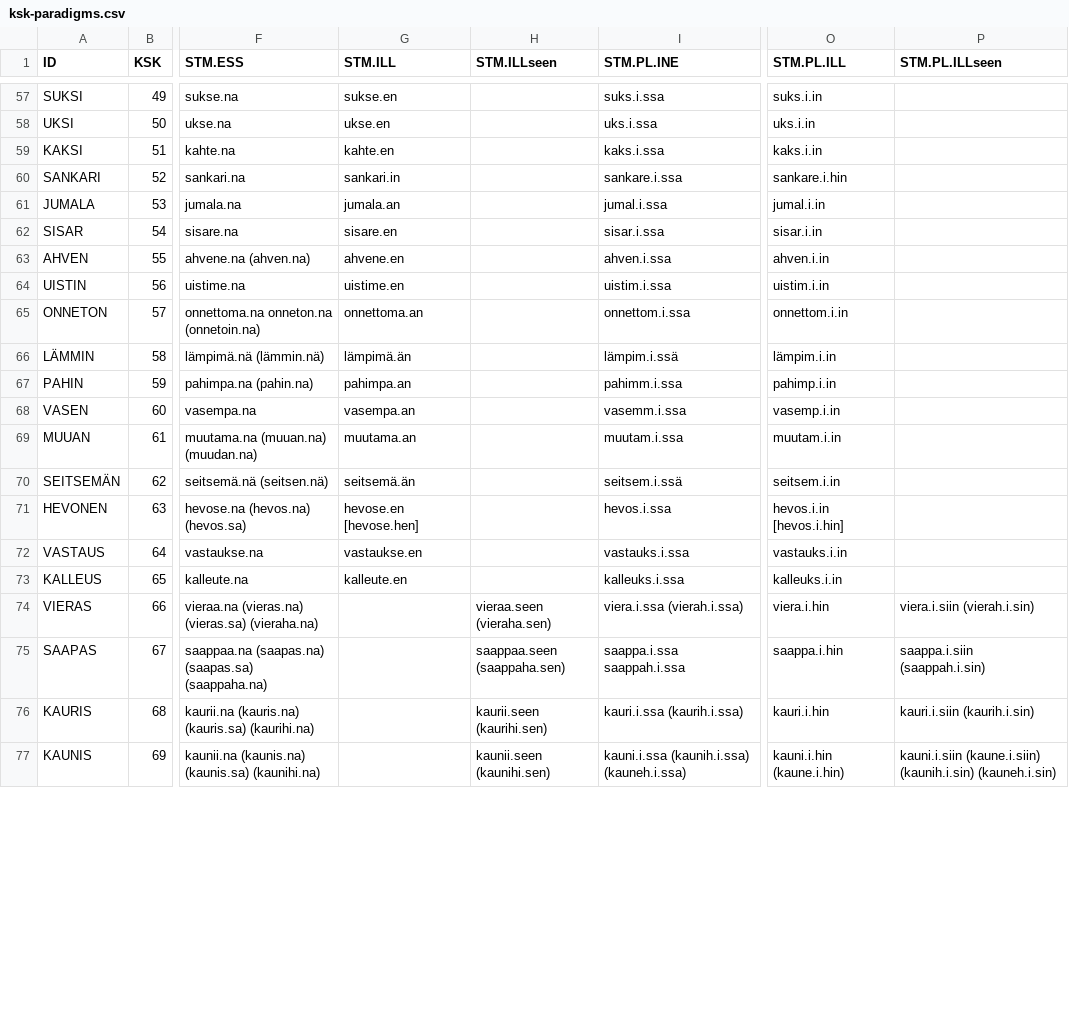
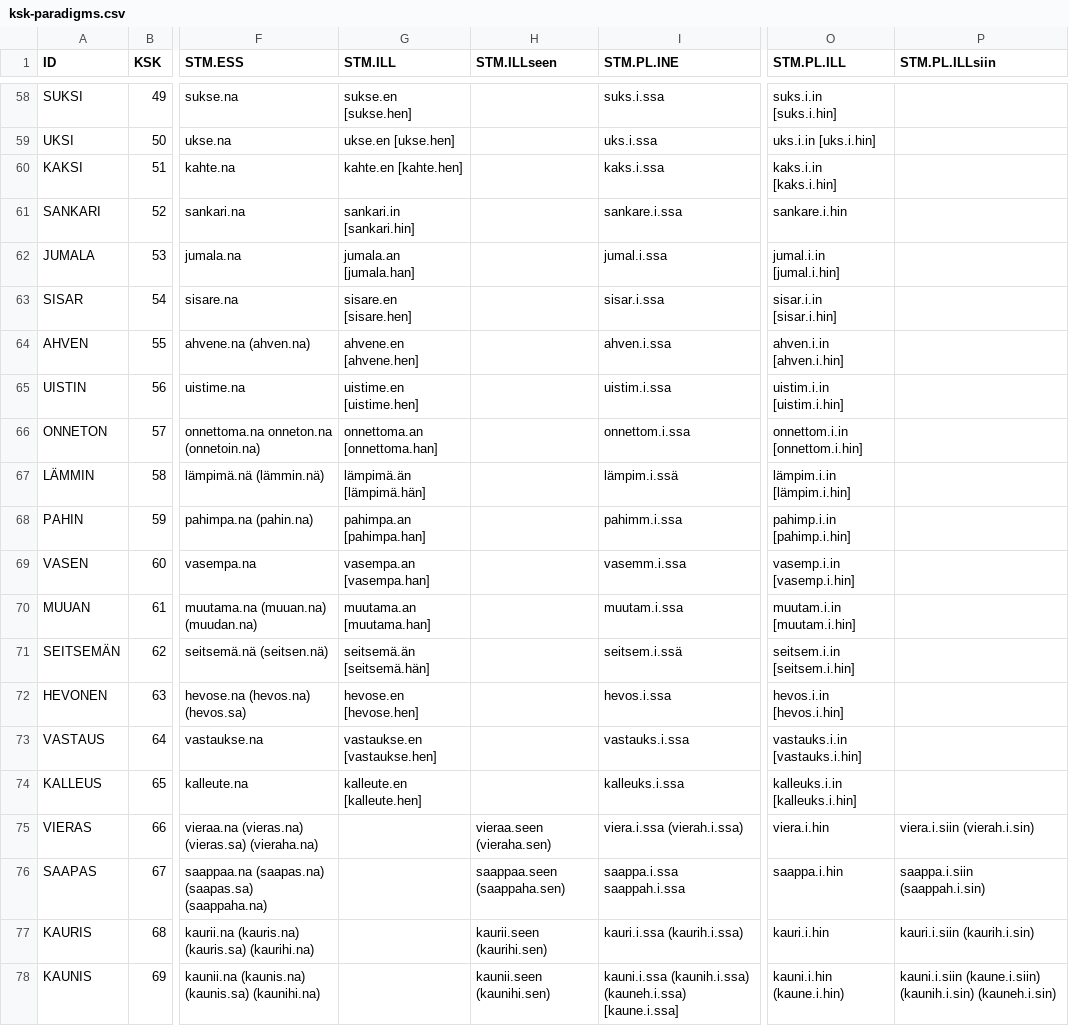
Before and after one commit to CSCfi/Kielipankki-ofitwol, a CSV file: ksk-paradigms.csv, drawn as a sheet; only a part is shown, gaps mark what is left out; addresses are those after the commit; the diff covers the shown part only; the diff names each change by its address in the sheet, - before the commit and + after, or states it on an @@ line.

```diff
--- a/ksk-paradigms.csv
+++ b/ksk-paradigms.csv
-P1: STM.PL.ILLseen
+P1: STM.PL.ILLsiin
-G58 (STM.ILL): sukse.en
+G58 (STM.ILL): sukse.en [sukse.hen]
-O58 (STM.PL.ILL): suks.i.in
+O58 (STM.PL.ILL): suks.i.in [suks.i.hin]
-G59 (STM.ILL): ukse.en
+G59 (STM.ILL): ukse.en [ukse.hen]
-O59 (STM.PL.ILL): uks.i.in
+O59 (STM.PL.ILL): uks.i.in [uks.i.hin]
-G60 (STM.ILL): kahte.en
+G60 (STM.ILL): kahte.en [kahte.hen]
-O60 (STM.PL.ILL): kaks.i.in
+O60 (STM.PL.ILL): kaks.i.in [kaks.i.hin]
-G61 (STM.ILL): sankari.in
+G61 (STM.ILL): sankari.in [sankari.hin]
-G62 (STM.ILL): jumala.an
+G62 (STM.ILL): jumala.an [jumala.han]
-O62 (STM.PL.ILL): jumal.i.in
+O62 (STM.PL.ILL): jumal.i.in [jumal.i.hin]
-G63 (STM.ILL): sisare.en
+G63 (STM.ILL): sisare.en [sisare.hen]
-O63 (STM.PL.ILL): sisar.i.in
+O63 (STM.PL.ILL): sisar.i.in [sisar.i.hin]
-G64 (STM.ILL): ahvene.en
+G64 (STM.ILL): ahvene.en [ahvene.hen]
-O64 (STM.PL.ILL): ahven.i.in
+O64 (STM.PL.ILL): ahven.i.in [ahven.i.hin]
-G65 (STM.ILL): uistime.en
+G65 (STM.ILL): uistime.en [uistime.hen]
-O65 (STM.PL.ILL): uistim.i.in
+O65 (STM.PL.ILL): uistim.i.in [uistim.i.hin]
-G66 (STM.ILL): onnettoma.an
+G66 (STM.ILL): onnettoma.an [onnettoma.han]
-O66 (STM.PL.ILL): onnettom.i.in
+O66 (STM.PL.ILL): onnettom.i.in [onnettom.i.hin]
-G67 (STM.ILL): lämpimä.än
+G67 (STM.ILL): lämpimä.än [lämpimä.hän]
-O67 (STM.PL.ILL): lämpim.i.in
+O67 (STM.PL.ILL): lämpim.i.in [lämpim.i.hin]
-G68 (STM.ILL): pahimpa.an
+G68 (STM.ILL): pahimpa.an [pahimpa.han]
-O68 (STM.PL.ILL): pahimp.i.in
+O68 (STM.PL.ILL): pahimp.i.in [pahimp.i.hin]
-G69 (STM.ILL): vasempa.an
+G69 (STM.ILL): vasempa.an [vasempa.han]
-O69 (STM.PL.ILL): vasemp.i.in
+O69 (STM.PL.ILL): vasemp.i.in [vasemp.i.hin]
-G70 (STM.ILL): muutama.an
+G70 (STM.ILL): muutama.an [muutama.han]
-O70 (STM.PL.ILL): muutam.i.in
+O70 (STM.PL.ILL): muutam.i.in [muutam.i.hin]
-G71 (STM.ILL): seitsemä.än
+G71 (STM.ILL): seitsemä.än [seitsemä.hän]
-O71 (STM.PL.ILL): seitsem.i.in
+O71 (STM.PL.ILL): seitsem.i.in [seitsem.i.hin]
-G73 (STM.ILL): vastaukse.en
+G73 (STM.ILL): vastaukse.en [vastaukse.hen]
-O73 (STM.PL.ILL): vastauks.i.in
+O73 (STM.PL.ILL): vastauks.i.in [vastauks.i.hin]
-G74 (STM.ILL): kalleute.en
+G74 (STM.ILL): kalleute.en [kalleute.hen]
-O74 (STM.PL.ILL): kalleuks.i.in
+O74 (STM.PL.ILL): kalleuks.i.in [kalleuks.i.hin]
-I78 (STM.PL.INE): …(kaunih.i.ssa) (kauneh.i.ssa)
+I78 (STM.PL.INE): …(kaunih.i.ssa) (kauneh.i.ssa) [kaune.i.ssa]
```
Also changed, not shown: 1 added row and 84 edited cells elsewhere in this file, 6 other files.
